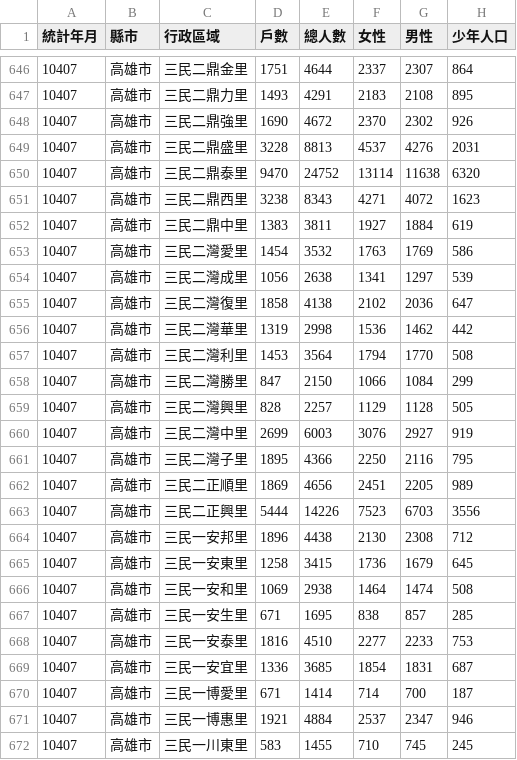
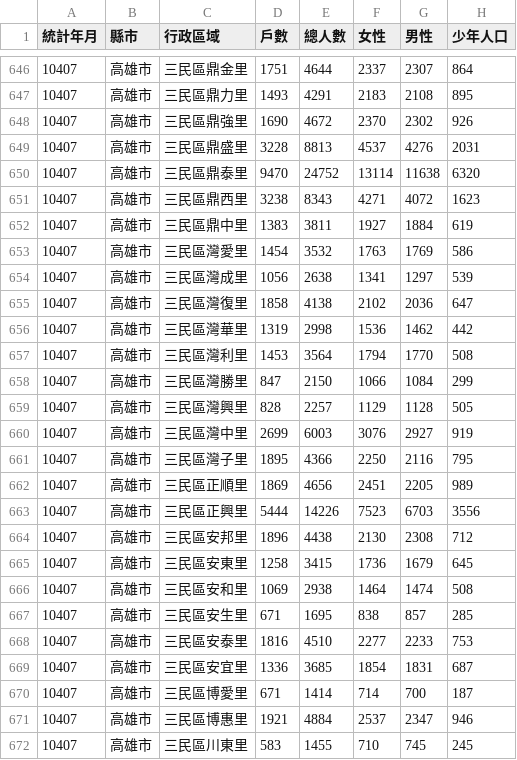
Before and after one commit to unityculture/Power_Hackathon, a CSV file: origin_data/104_household_m07.csv, drawn as a sheet; only a part is shown, gaps mark what is left out; the diff covers the shown part only; the diff names each change by its address in the sheet, - before the commit and + after, or states it on an @@ line.

```diff
--- a/origin_data/104_household_m07.csv
+++ b/origin_data/104_household_m07.csv
-C646 (行政區域): 三民二鼎金里
+C646 (行政區域): 三民區鼎金里
-C647 (行政區域): 三民二鼎力里
+C647 (行政區域): 三民區鼎力里
-C648 (行政區域): 三民二鼎強里
+C648 (行政區域): 三民區鼎強里
-C649 (行政區域): 三民二鼎盛里
+C649 (行政區域): 三民區鼎盛里
-C650 (行政區域): 三民二鼎泰里
+C650 (行政區域): 三民區鼎泰里
-C651 (行政區域): 三民二鼎西里
+C651 (行政區域): 三民區鼎西里
-C652 (行政區域): 三民二鼎中里
+C652 (行政區域): 三民區鼎中里
-C653 (行政區域): 三民二灣愛里
+C653 (行政區域): 三民區灣愛里
-C654 (行政區域): 三民二灣成里
+C654 (行政區域): 三民區灣成里
-C655 (行政區域): 三民二灣復里
+C655 (行政區域): 三民區灣復里
-C656 (行政區域): 三民二灣華里
+C656 (行政區域): 三民區灣華里
-C657 (行政區域): 三民二灣利里
+C657 (行政區域): 三民區灣利里
-C658 (行政區域): 三民二灣勝里
+C658 (行政區域): 三民區灣勝里
-C659 (行政區域): 三民二灣興里
+C659 (行政區域): 三民區灣興里
-C660 (行政區域): 三民二灣中里
+C660 (行政區域): 三民區灣中里
-C661 (行政區域): 三民二灣子里
+C661 (行政區域): 三民區灣子里
-C662 (行政區域): 三民二正順里
+C662 (行政區域): 三民區正順里
-C663 (行政區域): 三民二正興里
+C663 (行政區域): 三民區正興里
-C664 (行政區域): 三民一安邦里
+C664 (行政區域): 三民區安邦里
-C665 (行政區域): 三民一安東里
+C665 (行政區域): 三民區安東里
-C666 (行政區域): 三民一安和里
+C666 (行政區域): 三民區安和里
-C667 (行政區域): 三民一安生里
+C667 (行政區域): 三民區安生里
-C668 (行政區域): 三民一安泰里
+C668 (行政區域): 三民區安泰里
-C669 (行政區域): 三民一安宜里
+C669 (行政區域): 三民區安宜里
-C670 (行政區域): 三民一博愛里
+C670 (行政區域): 三民區博愛里
-C671 (行政區域): 三民一博惠里
+C671 (行政區域): 三民區博惠里
-C672 (行政區域): 三民一川東里
+C672 (行政區域): 三民區川東里
```
Also changed, not shown: 138 edited cells elsewhere in this file, origin_data/104_life_twomonth.csv, 56 other files.
